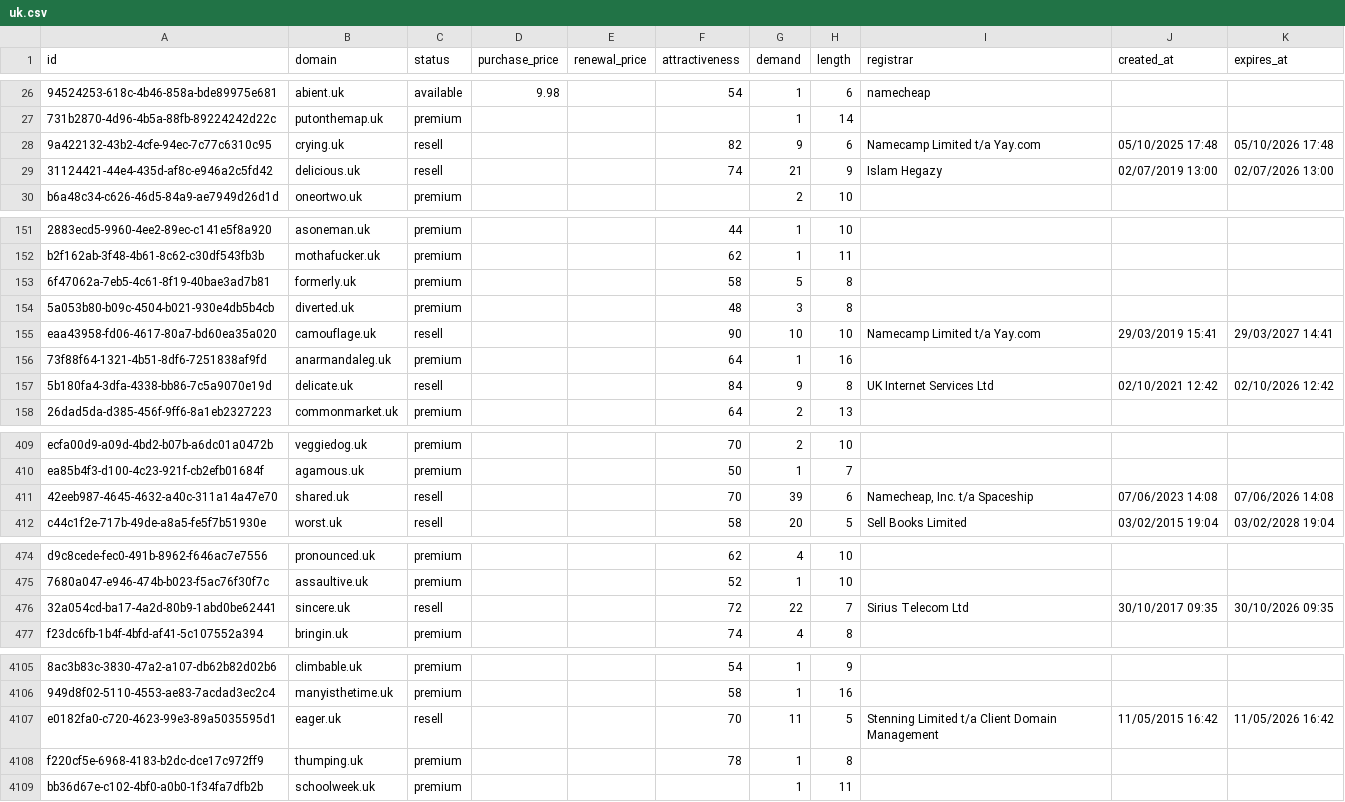
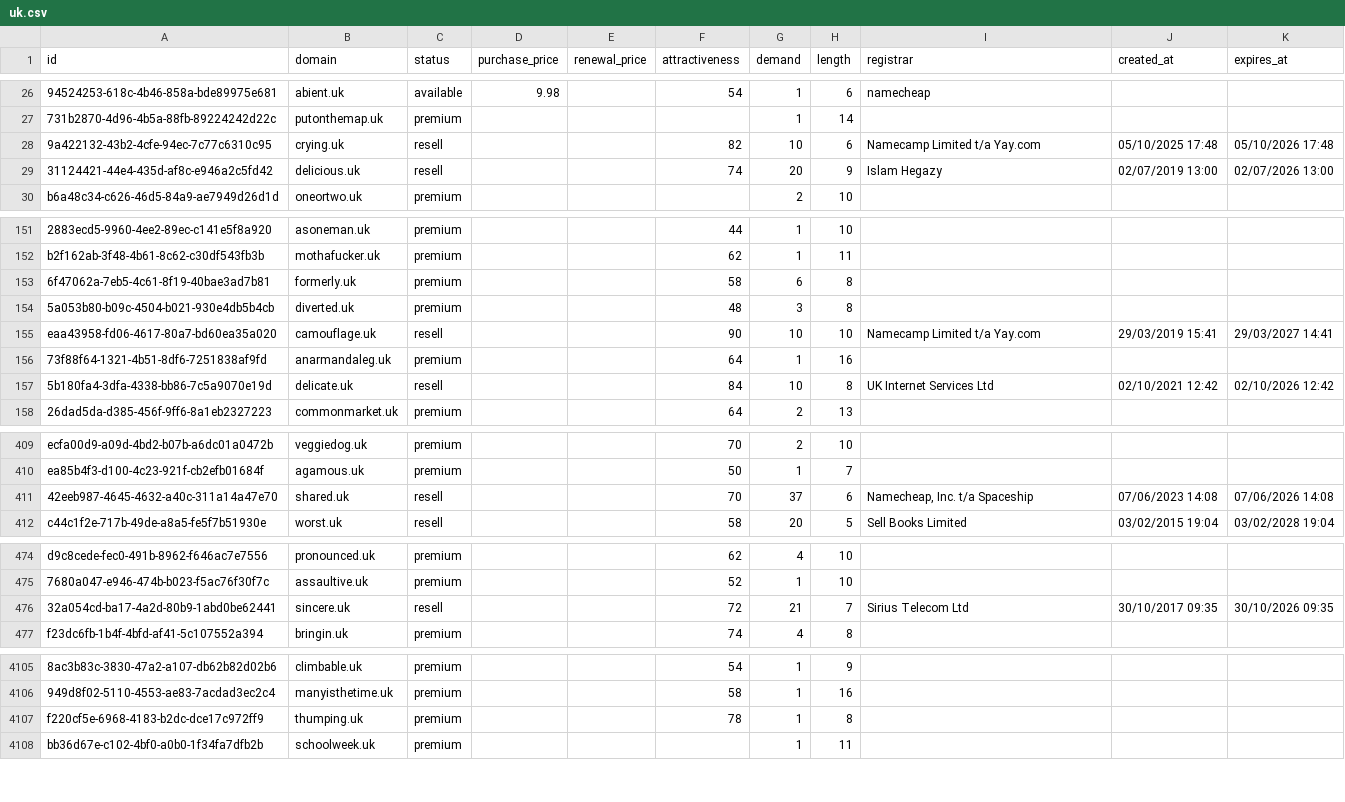
Before and after one commit to UniqueDomains/uk-oneword-domains, a CSV file: uk.csv, drawn as a sheet; only a part is shown, gaps mark what is left out; the diff covers the shown part only; the diff names each change by its address in the sheet, - before the commit and + after, or states it on an @@ line.

Commit message:
Domains update

```diff
--- a/uk.csv
+++ b/uk.csv
-G28 (demand): 9
+G28 (demand): 10
-G29 (demand): 21
+G29 (demand): 20
-G153 (demand): 5
+G153 (demand): 6
-G157 (demand): 9
+G157 (demand): 10
-G411 (demand): 39
+G411 (demand): 37
-G476 (demand): 22
+G476 (demand): 21
-row 4107: e0182fa0-c720-4623-99e3-89a5035595d1 | eager.uk | resell |  |  | 70 | 11 | 5 | Stenning Limited t/a Client Domain Management | 11/05/2015 16:42 | 11/05/2026 16:42
```
Also changed, not shown: 19 edited cells elsewhere in this file, 4 other files.
